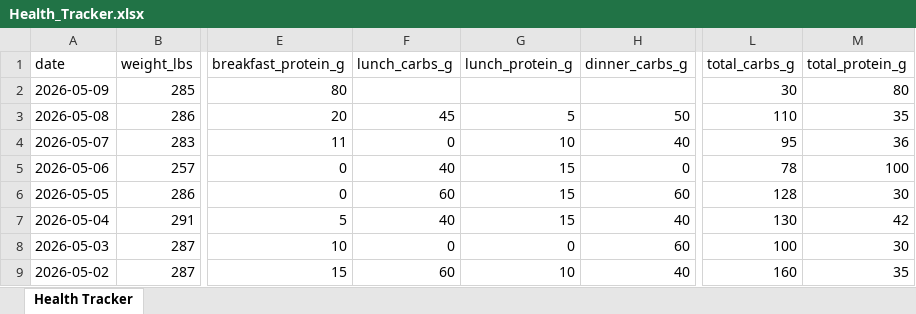
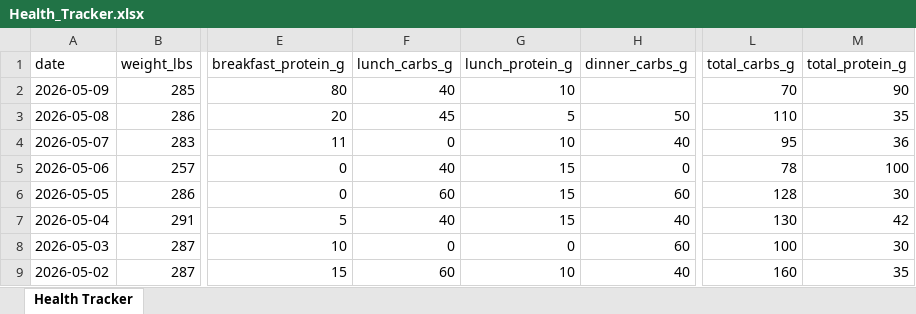
Before and after one commit to kolec94/Health_tracker, an Excel workbook: Health_Tracker.xlsx, sheet Health Tracker, drawn as a sheet; only a part is shown, gaps mark what is left out; values as stored, in another font and other column widths than the file's, no borders; the diff names each change by its address in the sheet, - before the commit and + after, or states it on an @@ line.

Commit message:
Health data 2026-05-09

```diff
--- a/Health_Tracker.xlsx (sheet Health Tracker)
+++ b/Health_Tracker.xlsx (sheet Health Tracker)
-F2 (lunch_carbs_g): (empty)
+F2 (lunch_carbs_g): 40
-G2 (lunch_protein_g): (empty)
+G2 (lunch_protein_g): 10
-L2 (total_carbs_g): 30
+L2 (total_carbs_g): 70
-M2 (total_protein_g): 80
+M2 (total_protein_g): 90
```
